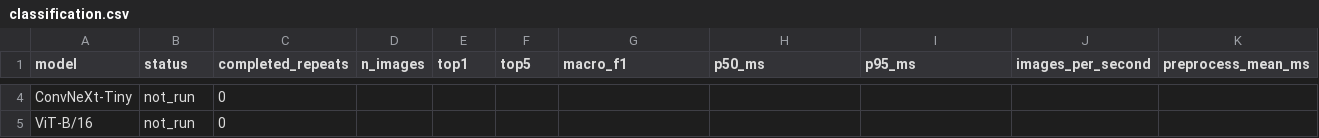
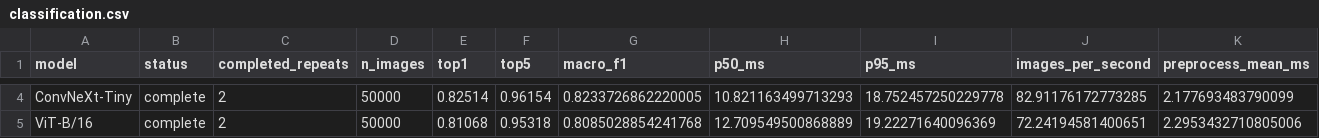
Before and after one commit to mishanikin055/kurs4, a CSV file: reports/comparisons/classification-validation50000-v1/classification.csv, drawn as a sheet; only a part is shown, gaps mark what is left out; the diff covers the shown part only; the diff names each change by its address in the sheet, - before the commit and + after, or states it on an @@ line.

```diff
--- a/reports/comparisons/classification-validation50000-v1/classification.csv
+++ b/reports/comparisons/classification-validation50000-v1/classification.csv
-B4:B5 (status): not_run
+B4:B5 (status): complete
-C4:C5 (completed_repeats): 0
+C4:C5 (completed_repeats): 2
-D4:D5 (n_images): (empty)
+D4:D5 (n_images): 50000
-E4 (top1): (empty)
+E4 (top1): 0.82514
-F4 (top5): (empty)
+F4 (top5): 0.96154
-G4 (macro_f1): (empty)
+G4 (macro_f1): 0.8233726862220005
-H4 (p50_ms): (empty)
+H4 (p50_ms): 10.821163499713293
-I4 (p95_ms): (empty)
+I4 (p95_ms): 18.752457250229778
-J4 (images_per_second): (empty)
+J4 (images_per_second): 82.91176172773285
-K4 (preprocess_mean_ms): (empty)
+K4 (preprocess_mean_ms): 2.177693483790099
-E5 (top1): (empty)
+E5 (top1): 0.81068
-F5 (top5): (empty)
+F5 (top5): 0.95318
-G5 (macro_f1): (empty)
+G5 (macro_f1): 0.8085028854241768
-H5 (p50_ms): (empty)
+H5 (p50_ms): 12.709549500868889
-I5 (p95_ms): (empty)
+I5 (p95_ms): 19.22271640096369
-J5 (images_per_second): (empty)
+J5 (images_per_second): 72.24194581400651
-K5 (preprocess_mean_ms): (empty)
+K5 (preprocess_mean_ms): 2.2953432710805006
```
Also changed, not shown: 71 edited cells elsewhere in this file, 25 other files.
